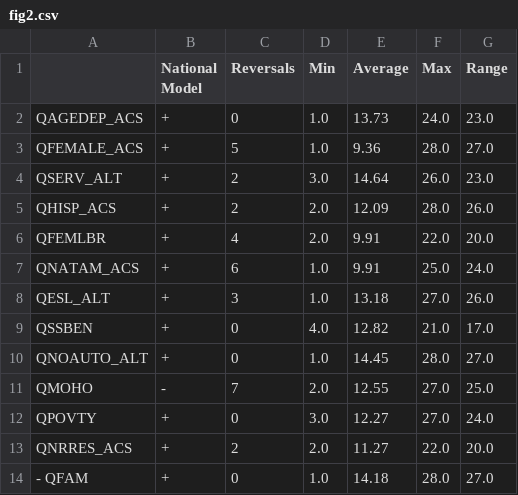
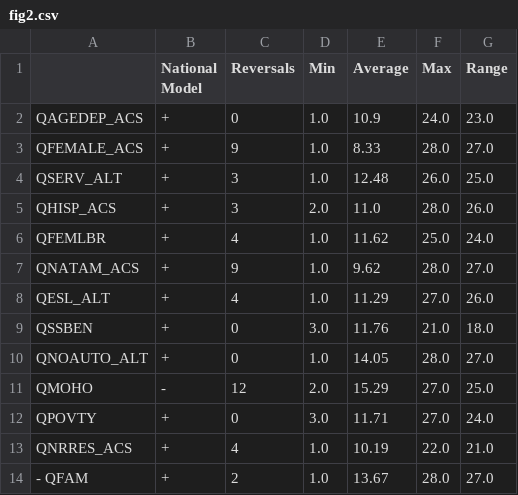
Before and after one commit to andreyjcao/RPl-Spielman-2020, a CSV file: results/tables/fig2.csv, drawn as a sheet; only a part is shown; the diff covers the shown part only.

```diff
--- a/results/tables/fig2.csv
+++ b/results/tables/fig2.csv
@@ -1,14 +1,14 @@
 ,National Model,Reversals,Min,Average,Max,Range
-QAGEDEP_ACS,+,0,1.0,13.73,24.0,23.0
-QFEMALE_ACS,+,5,1.0,9.36,28.0,27.0
-QSERV_ALT,+,2,3.0,14.64,26.0,23.0
-QHISP_ACS,+,2,2.0,12.09,28.0,26.0
-QFEMLBR,+,4,2.0,9.91,22.0,20.0
-QNATAM_ACS,+,6,1.0,9.91,25.0,24.0
-QESL_ALT,+,3,1.0,13.18,27.0,26.0
-QSSBEN,+,0,4.0,12.82,21.0,17.0
-QNOAUTO_ALT,+,0,1.0,14.45,28.0,27.0
-QMOHO,-,7,2.0,12.55,27.0,25.0
-QPOVTY,+,0,3.0,12.27,27.0,24.0
-QNRRES_ACS,+,2,2.0,11.27,22.0,20.0
-- QFAM,+,0,1.0,14.18,28.0,27.0
+QAGEDEP_ACS,+,0,1.0,10.9,24.0,23.0
+QFEMALE_ACS,+,9,1.0,8.33,28.0,27.0
+QSERV_ALT,+,3,1.0,12.48,26.0,25.0
+QHISP_ACS,+,3,2.0,11.0,28.0,26.0
+QFEMLBR,+,4,1.0,11.62,25.0,24.0
+QNATAM_ACS,+,9,1.0,9.62,28.0,27.0
+QESL_ALT,+,4,1.0,11.29,27.0,26.0
+QSSBEN,+,0,3.0,11.76,21.0,18.0
+QNOAUTO_ALT,+,0,1.0,14.05,28.0,27.0
+QMOHO,-,12,2.0,15.29,27.0,25.0
+QPOVTY,+,0,3.0,11.71,27.0,24.0
+QNRRES_ACS,+,4,1.0,10.19,22.0,21.0
+- QFAM,+,2,1.0,13.67,28.0,27.0
```
Also changed, not shown: 43 edited cells elsewhere in this file, data/derived/public/version1/US_Sovi_Score.csv, data/derived/public/version1/variable_contributions.csv, 13 other files.
